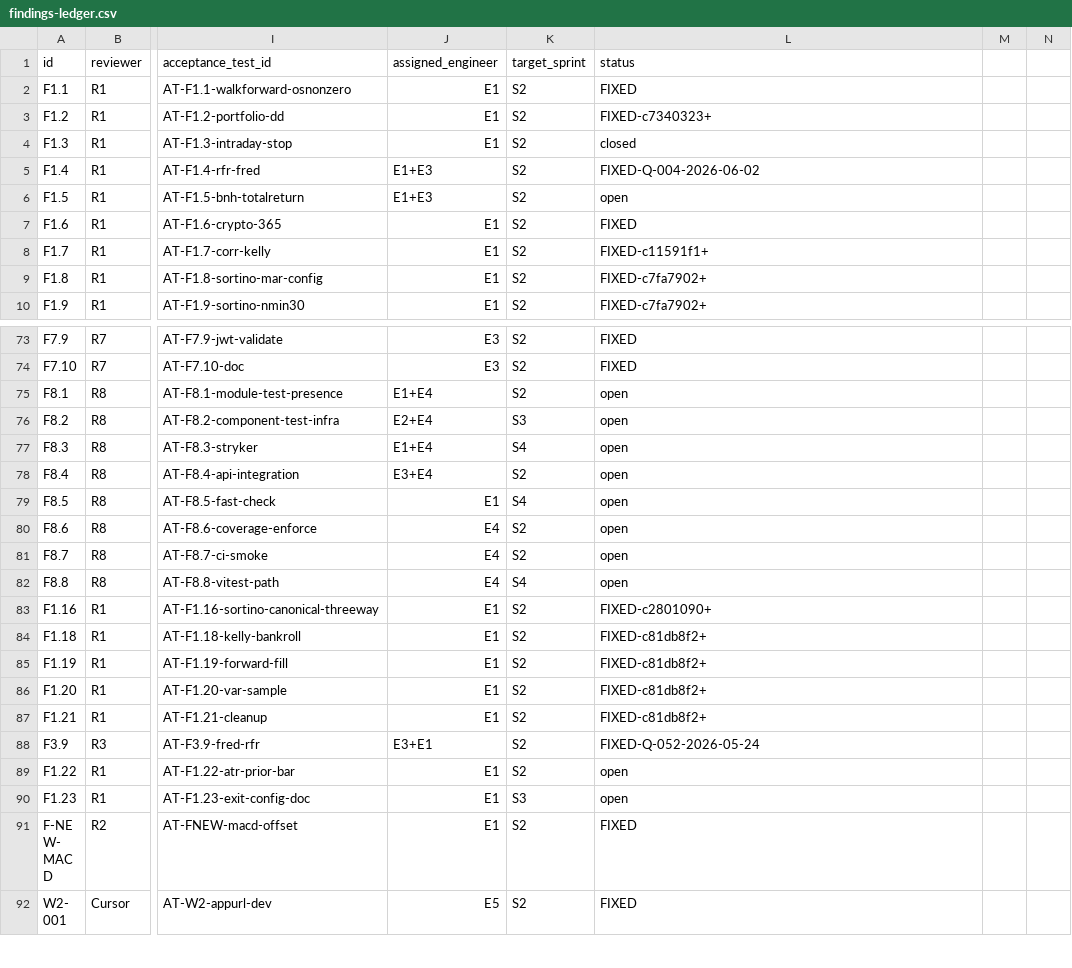
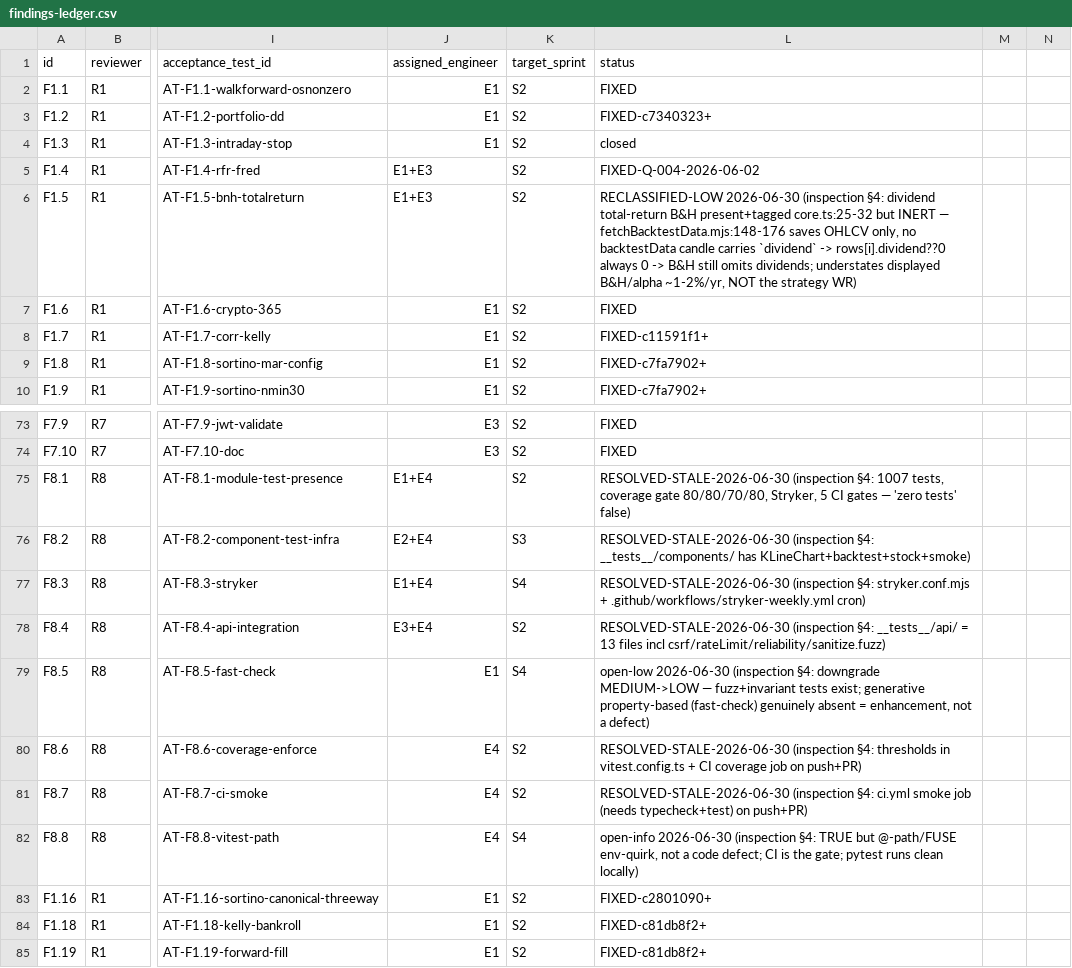
Before and after one commit to wanghaoheng123-boop/QUANTAN-sector-investment, a CSV file: reviews/findings-ledger.csv, drawn as a sheet; only a part is shown, gaps mark what is left out; the shorter side is filled out with more unchanged rows; the diff covers the shown part only; the diff names each change by its address in the sheet, - before the commit and + after, or states it on an @@ line.

```diff
--- a/reviews/findings-ledger.csv
+++ b/reviews/findings-ledger.csv
-L6 (status): open
+L6 (status): RECLASSIFIED-LOW 2026-06-30 (inspection §4: dividend total-return B&H present+tagged core.ts:25-32 but INERT — fetchBacktestData.mjs:148-176 saves OHLCV only, no backtestData candle carries `dividend` -> rows[i].dividend??0 always 0 -> B&H still omits dividends; understates displayed B&H/alpha ~1-2%/yr, NOT the strategy WR)
-L75 (status): open
+L75 (status): RESOLVED-STALE-2026-06-30 (inspection §4: 1007 tests, coverage gate 80/80/70/80, Stryker, 5 CI gates — 'zero tests' false)
-L76 (status): open
+L76 (status): RESOLVED-STALE-2026-06-30 (inspection §4: __tests__/components/ has KLineChart+backtest+stock+smoke)
-L77 (status): open
+L77 (status): RESOLVED-STALE-2026-06-30 (inspection §4: stryker.conf.mjs + .github/workflows/stryker-weekly.yml cron)
-L78 (status): open
+L78 (status): RESOLVED-STALE-2026-06-30 (inspection §4: __tests__/api/ = 13 files incl csrf/rateLimit/reliability/sanitize.fuzz)
-L79 (status): open
+L79 (status): open-low 2026-06-30 (inspection §4: downgrade MEDIUM->LOW — fuzz+invariant tests exist; generative property-based (fast-check) genuinely absent = enhancement, not a defect)
-L80 (status): open
+L80 (status): RESOLVED-STALE-2026-06-30 (inspection §4: thresholds in vitest.config.ts + CI coverage job on push+PR)
-L81 (status): open
+L81 (status): RESOLVED-STALE-2026-06-30 (inspection §4: ci.yml smoke job (needs typecheck+test) on push+PR)
-L82 (status): open
+L82 (status): open-info 2026-06-30 (inspection §4: TRUE but @-path/FUSE env-quirk, not a code defect; CI is the gate; pytest runs clean locally)
```
Also changed, not shown: 4 added rows and 8 edited cells elsewhere in this file.
